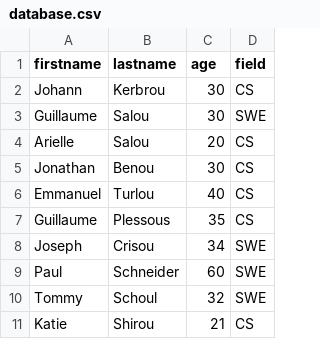
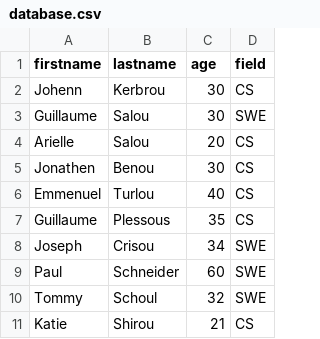
Before and after one commit to pretzelogical/atlas-web_back_end, a CSV file: Node_JS_basic/database.csv, drawn as a sheet.

Commit message:
change database

```diff
--- a/Node_JS_basic/database.csv
+++ b/Node_JS_basic/database.csv
@@ -1,7 +1,7 @@
 firstname,lastname,age,field
-Johann,Kerbrou,30,CS
+Johenn,Kerbrou,30,CS
 Guillaume,Salou,30,SWE
 Arielle,Salou,20,CS
-Jonathan,Benou,30,CS
-Emmanuel,Turlou,40,CS
+Jonathen,Benou,30,CS
+Emmenuel,Turlou,40,CS
 Guillaume,Plessous,35,CS
```
